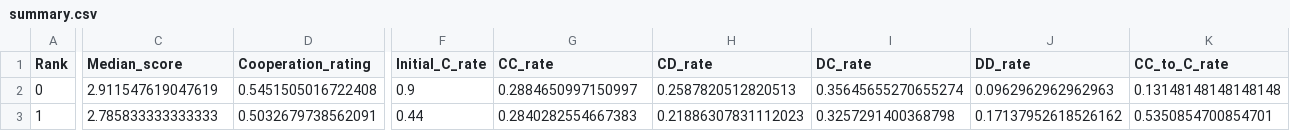
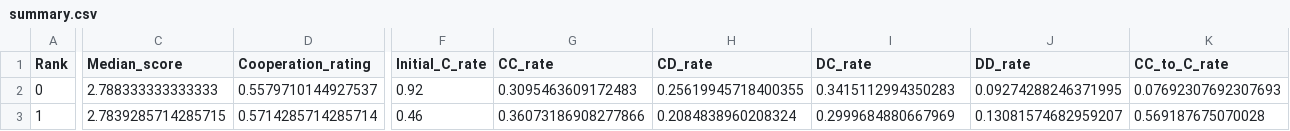
Before and after one commit to LucaBiasetto/PROGETTO, a CSV file: summary.csv, drawn as a sheet; only a part is shown, gaps mark what is left out; the diff covers the shown part only; the diff names each change by its address in the sheet, - before the commit and + after, or states it on an @@ line.

```diff
--- a/summary.csv
+++ b/summary.csv
-C2 (Median_score): 2.911547619047619
+C2 (Median_score): 2.788333333333333
-D2 (Cooperation_rating): 0.5451505016722408
+D2 (Cooperation_rating): 0.5579710144927537
-F2 (Initial_C_rate): 0.9
+F2 (Initial_C_rate): 0.92
-G2 (CC_rate): 0.2884650997150997
+G2 (CC_rate): 0.3095463609172483
-H2 (CD_rate): 0.2587820512820513
+H2 (CD_rate): 0.25619945718400355
-I2 (DC_rate): 0.35645655270655274
+I2 (DC_rate): 0.3415112994350283
-J2 (DD_rate): 0.0962962962962963
+J2 (DD_rate): 0.09274288246371995
-K2 (CC_to_C_rate): 0.13148148148148148
+K2 (CC_to_C_rate): 0.07692307692307693
-C3 (Median_score): 2.785833333333333
+C3 (Median_score): 2.7839285714285715
-D3 (Cooperation_rating): 0.5032679738562091
+D3 (Cooperation_rating): 0.5714285714285714
-F3 (Initial_C_rate): 0.44
+F3 (Initial_C_rate): 0.46
-G3 (CC_rate): 0.2840282554667383
+G3 (CC_rate): 0.36073186908277866
-H3 (CD_rate): 0.21886307831112023
+H3 (CD_rate): 0.2084838960208324
-I3 (DC_rate): 0.3257291400368798
+I3 (DC_rate): 0.2999684880667969
-J3 (DD_rate): 0.17137952618526162
+J3 (DD_rate): 0.13081574682959207
-K3 (CC_to_C_rate): 0.5350854700854701
+K3 (CC_to_C_rate): 0.569187675070028
```
Also changed, not shown: 52 edited cells elsewhere in this file, 2 other files.
